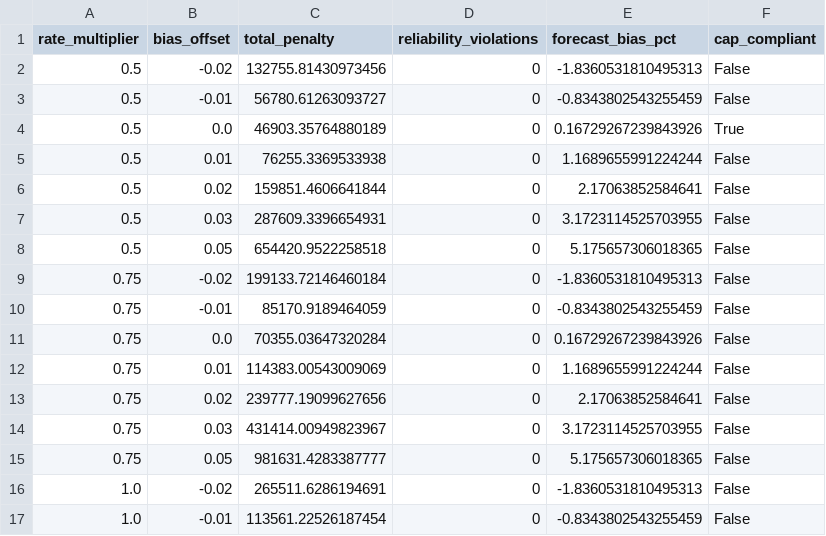
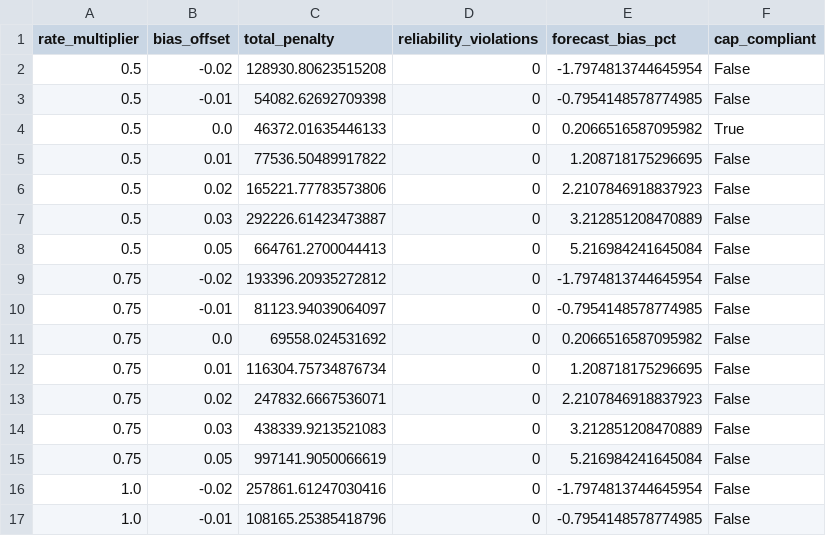
Before and after one commit to AnshRaj112/gridshield2, a CSV file: docs/sensitivity_matrix.csv, drawn as a sheet; only a part is shown; the diff covers the shown part only.

```diff
--- a/docs/sensitivity_matrix.csv
+++ b/docs/sensitivity_matrix.csv
@@ -1,17 +1,17 @@
 rate_multiplier,bias_offset,total_penalty,reliability_violations,forecast_bias_pct,cap_compliant
-0.5,-0.02,132755.81430973456,0,-1.8360531810495313,False
-0.5,-0.01,56780.61263093727,0,-0.8343802543255459,False
-0.5,0.0,46903.35764880189,0,0.16729267239843926,True
-0.5,0.01,76255.3369533938,0,1.1689655991224244,False
-0.5,0.02,159851.4606641844,0,2.17063852584641,False
-0.5,0.03,287609.3396654931,0,3.1723114525703955,False
-0.5,0.05,654420.9522258518,0,5.175657306018365,False
-0.75,-0.02,199133.72146460184,0,-1.8360531810495313,False
-0.75,-0.01,85170.9189464059,0,-0.8343802543255459,False
-0.75,0.0,70355.03647320284,0,0.16729267239843926,False
-0.75,0.01,114383.00543009069,0,1.1689655991224244,False
-0.75,0.02,239777.19099627656,0,2.17063852584641,False
-0.75,0.03,431414.00949823967,0,3.1723114525703955,False
-0.75,0.05,981631.4283387777,0,5.175657306018365,False
-1.0,-0.02,265511.6286194691,0,-1.8360531810495313,False
-1.0,-0.01,113561.22526187454,0,-0.8343802543255459,False
+0.5,-0.02,128930.80623515208,0,-1.7974813744645954,False
+0.5,-0.01,54082.62692709398,0,-0.7954148578774985,False
+0.5,0.0,46372.01635446133,0,0.2066516587095982,True
+0.5,0.01,77536.50489917822,0,1.208718175296695,False
+0.5,0.02,165221.77783573806,0,2.2107846918837923,False
+0.5,0.03,292226.61423473887,0,3.212851208470889,False
+0.5,0.05,664761.2700044413,0,5.216984241645084,False
+0.75,-0.02,193396.20935272812,0,-1.7974813744645954,False
+0.75,-0.01,81123.94039064097,0,-0.7954148578774985,False
+0.75,0.0,69558.024531692,0,0.2066516587095982,False
+0.75,0.01,116304.75734876734,0,1.208718175296695,False
+0.75,0.02,247832.6667536071,0,2.2107846918837923,False
+0.75,0.03,438339.9213521083,0,3.212851208470889,False
+0.75,0.05,997141.9050066619,0,5.216984241645084,False
+1.0,-0.02,257861.61247030416,0,-1.7974813744645954,False
+1.0,-0.01,108165.25385418796,0,-0.7954148578774985,False
```
Also changed, not shown: 52 edited cells elsewhere in this file, 15 other files.
